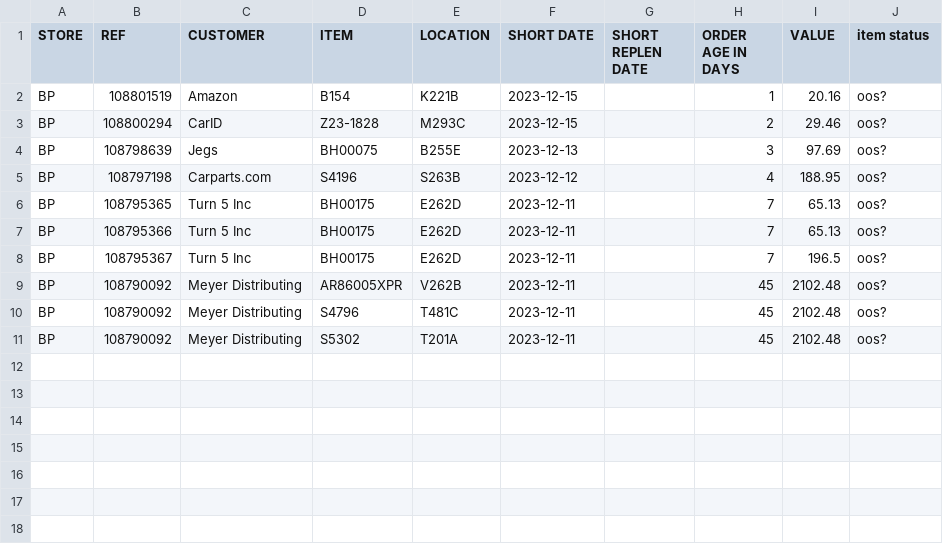
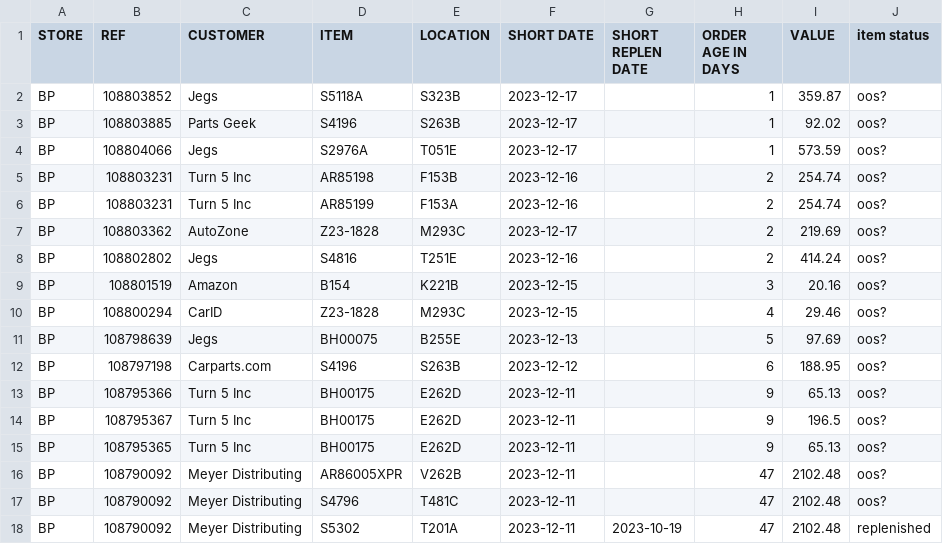
Before and after one commit to MisterAwo/data, a CSV file: aoox.csv, drawn as a sheet.

```diff
--- a/aoox.csv
+++ b/aoox.csv
@@ -1,11 +1,18 @@
 STORE,REF,CUSTOMER,ITEM,LOCATION,SHORT DATE,SHORT REPLEN DATE,ORDER AGE IN DAYS,VALUE,item status
-BP,108801519,Amazon,B154                            ,K221B                           ,2023-12-15,,1,20.16,oos?
-BP,108800294,CarID,Z23-1828                        ,M293C                           ,2023-12-15,,2,29.46,oos?
-BP,108798639,Jegs,BH00075                         ,B255E                           ,2023-12-13,,3,97.69,oos?
-BP,108797198,Carparts.com,S4196                           ,S263B                           ,2023-12-12,,4,188.95,oos?
-BP,108795365,Turn 5 Inc,BH00175                         ,E262D                           ,2023-12-11,,7,65.13,oos?
-BP,108795366,Turn 5 Inc,BH00175                         ,E262D                           ,2023-12-11,,7,65.13,oos?
-BP,108795367,Turn 5 Inc,BH00175                         ,E262D                           ,2023-12-11,,7,196.5,oos?
-BP,108790092,Meyer Distributing,AR86005XPR                      ,V262B                           ,2023-12-11,,45,2102.48,oos?
-BP,108790092,Meyer Distributing,S4796                           ,T481C                           ,2023-12-11,,45,2102.48,oos?
-BP,108790092,Meyer Distributing,S5302                           ,T201A                           ,2023-12-11,,45,2102.48,oos?
+BP,108803852,Jegs,S5118A                          ,S323B                           ,2023-12-17,,1,359.87,oos?
+BP,108803885,Parts Geek,S4196                           ,S263B                           ,2023-12-17,,1,92.02,oos?
+BP,108804066,Jegs,S2976A                          ,T051E                           ,2023-12-17,,1,573.59,oos?
+BP,108803231,Turn 5 Inc,AR85198                         ,F153B                           ,2023-12-16,,2,254.74,oos?
+BP,108803231,Turn 5 Inc,AR85199                         ,F153A                           ,2023-12-16,,2,254.74,oos?
+BP,108803362,AutoZone,Z23-1828                        ,M293C                           ,2023-12-17,,2,219.69,oos?
+BP,108802802,Jegs,S4816                           ,T251E                           ,2023-12-16,,2,414.24,oos?
+BP,108801519,Amazon,B154                            ,K221B                           ,2023-12-15,,3,20.16,oos?
+BP,108800294,CarID,Z23-1828                        ,M293C                           ,2023-12-15,,4,29.46,oos?
+BP,108798639,Jegs,BH00075                         ,B255E                           ,2023-12-13,,5,97.69,oos?
+BP,108797198,Carparts.com,S4196                           ,S263B                           ,2023-12-12,,6,188.95,oos?
+BP,108795366,Turn 5 Inc,BH00175                         ,E262D                           ,2023-12-11,,9,65.13,oos?
+BP,108795367,Turn 5 Inc,BH00175                         ,E262D                           ,2023-12-11,,9,196.5,oos?
+BP,108795365,Turn 5 Inc,BH00175                         ,E262D                           ,2023-12-11,,9,65.13,oos?
+BP,108790092,Meyer Distributing,AR86005XPR                      ,V262B                           ,2023-12-11,,47,2102.48,oos?
+BP,108790092,Meyer Distributing,S4796                           ,T481C                           ,2023-12-11,,47,2102.48,oos?
+BP,108790092,Meyer Distributing,S5302                           ,T201A                           ,2023-12-11,2023-10-19,47,2102.48,replenished
```
Also changed, not shown: 1 other file.
